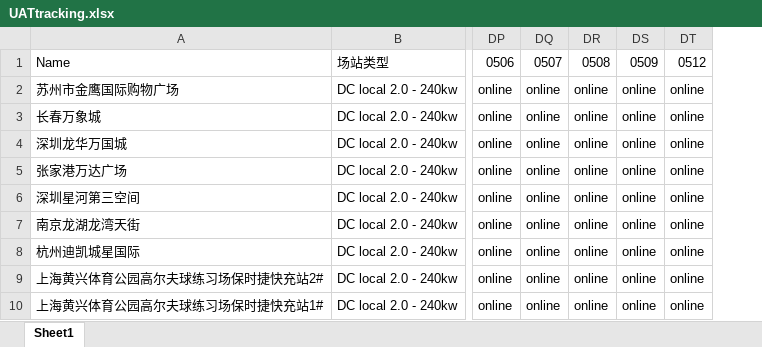
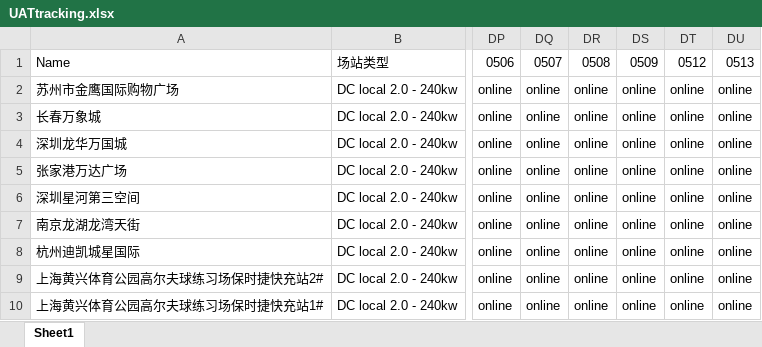
Before and after one commit to Codyyyyyyyy/Demo1, an Excel workbook: UATtracking.xlsx, sheet Sheet1, drawn as a sheet; only a part is shown, gaps mark what is left out; values as stored, in another font and other column widths than the file's, no cell formats; the diff names each change by its address in the sheet, - before the commit and + after, or states it on an @@ line.

```diff
--- a/UATtracking.xlsx (sheet Sheet1)
+++ b/UATtracking.xlsx (sheet Sheet1)
+column DU, rows 1-10: 0513 | online | online | online | online | online | online | online | online | online
```
Also changed, not shown: cell formats, 1 other file.
